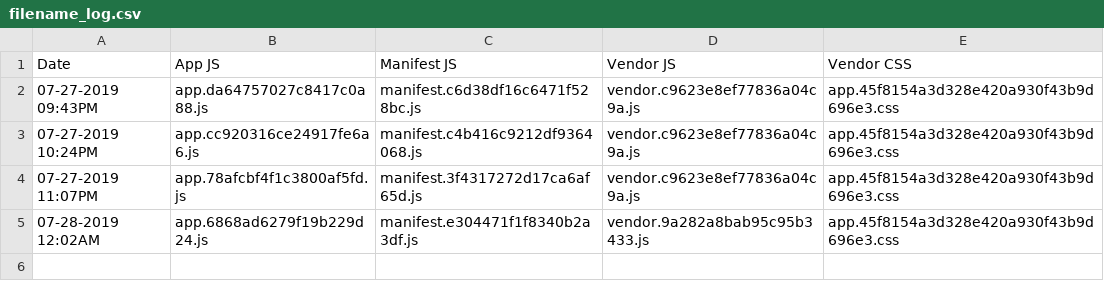
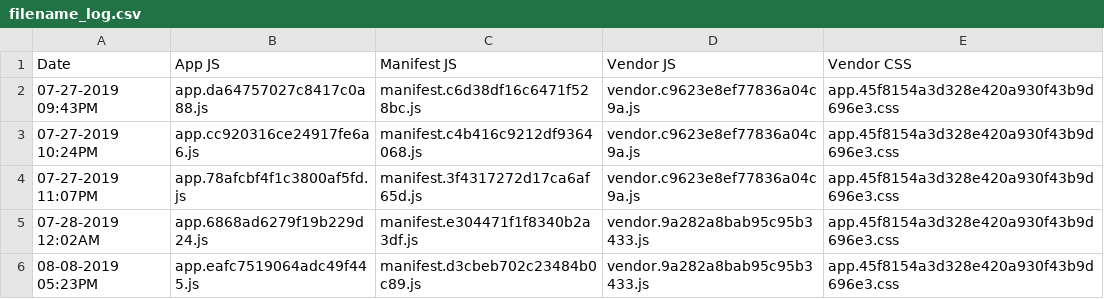
Before and after one commit to paultopia/websiterevision2017, a CSV file: filename_log.csv, drawn as a sheet.

```diff
--- a/filename_log.csv
+++ b/filename_log.csv
@@ -5 +5,2 @@ Date,App JS,Manifest JS,Vendor JS,Vendor CSS
 07-28-2019 12:02AM,app.6868ad6279f19b229d24.js,manifest.e304471f1f8340b2a3df.js,vendor.9a282a8bab95c95b3433.js,app.45f8154a3d328e420a930f43b9d696e3.css
+08-08-2019 05:23PM,app.eafc7519064adc49f445.js,manifest.d3cbeb702c23484b0c89.js,vendor.9a282a8bab95c95b3433.js,app.45f8154a3d328e420a930f43b9d696e3.css
```
Also changed, not shown: 13 other files.
